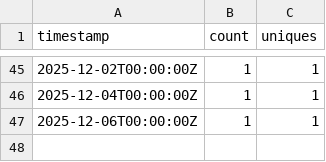
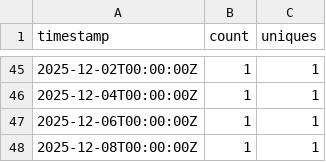
Before and after one commit to nclaeys/scrape-gh-stats, a CSV file: demo-upcloud-data-platform_stats/clones.csv, drawn as a sheet; only a part is shown, gaps mark what is left out; the diff names each change by its address in the sheet, - before the commit and + after, or states it on an @@ line.

```diff
--- a/demo-upcloud-data-platform_stats/clones.csv
+++ b/demo-upcloud-data-platform_stats/clones.csv
+row 48: 2025-12-08T00:00:00Z | 1 | 1
```
Also changed, not shown: demo-upcloud-data-platform_stats/views.csv, eu-data-platform_stats/clones.csv, 1 other file.
